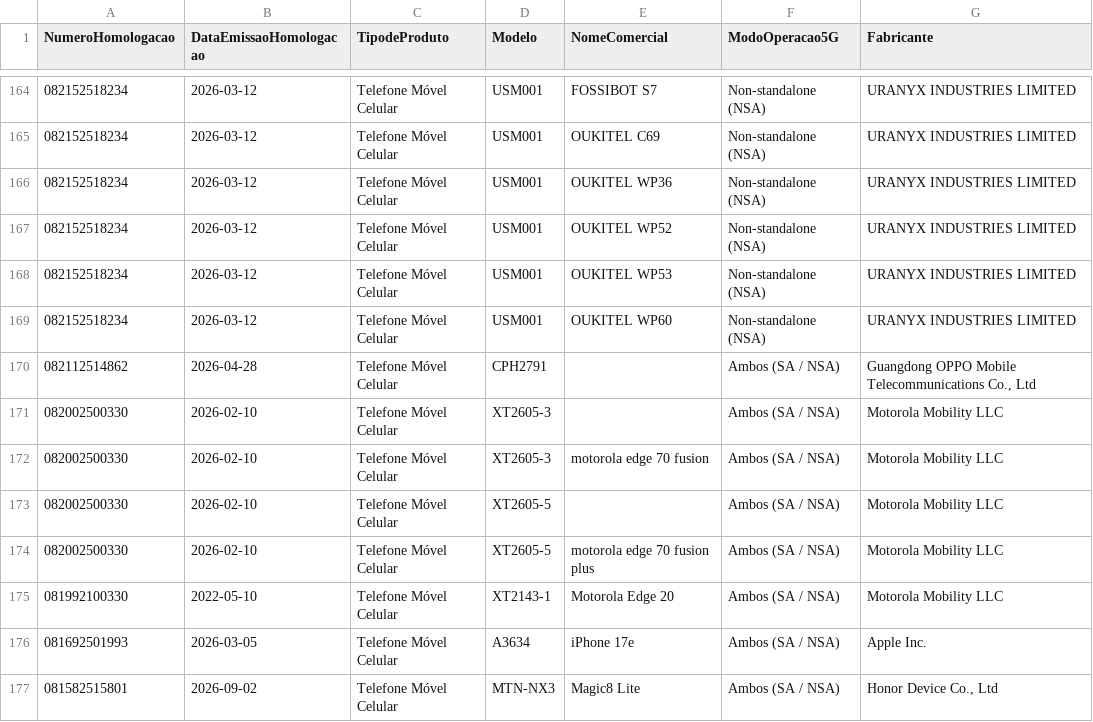
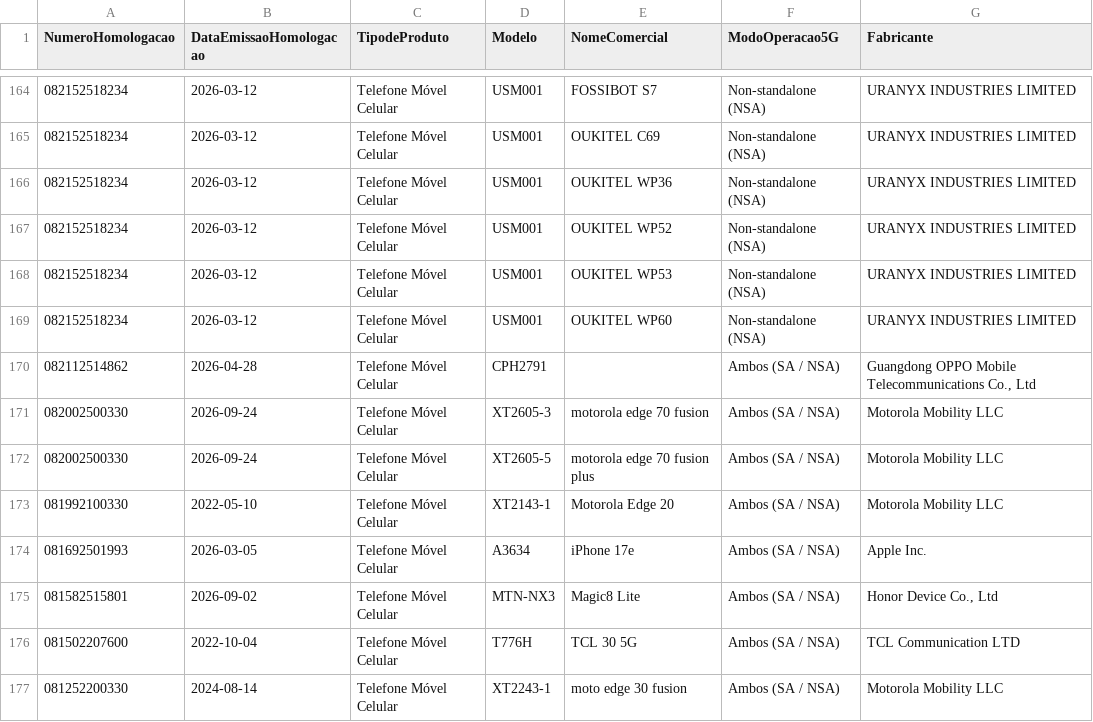
Before and after one commit to HuijieL/anatel-monitor, a CSV file: data/celulares_5g.csv, drawn as a sheet; only a part is shown, gaps mark what is left out; the shorter side is filled out with more unchanged rows.

```diff
--- a/data/celulares_5g.csv
+++ b/data/celulares_5g.csv
@@ -170,6 +170,4 @@ NumeroHomologacao;DataEmissaoHomologacao;TipodeProduto;Modelo;NomeComercial;Modo
 082112514862;2026-04-28;Telefone Móvel Celular;CPH2791;;Ambos (SA / NSA);Guangdong OPPO Mobile  Telecommunications Co., Ltd
-082002500330;2026-02-10;Telefone Móvel Celular;XT2605-3;;Ambos (SA / NSA);Motorola Mobility LLC
-082002500330;2026-02-10;Telefone Móvel Celular;XT2605-3;motorola edge 70 fusion;Ambos (SA / NSA);Motorola Mobility LLC
-082002500330;2026-02-10;Telefone Móvel Celular;XT2605-5;;Ambos (SA / NSA);Motorola Mobility LLC
-082002500330;2026-02-10;Telefone Móvel Celular;XT2605-5;motorola edge 70 fusion plus;Ambos (SA / NSA);Motorola Mobility LLC
+082002500330;2026-09-24;Telefone Móvel Celular;XT2605-3;motorola edge 70 fusion;Ambos (SA / NSA);Motorola Mobility LLC
+082002500330;2026-09-24;Telefone Móvel Celular;XT2605-5;motorola edge 70 fusion plus;Ambos (SA / NSA);Motorola Mobility LLC
 081992100330;2022-05-10;Telefone Móvel Celular;XT2143-1;Motorola Edge 20;Ambos (SA / NSA);Motorola Mobility LLC
```
Also changed, not shown: 2 other files.
